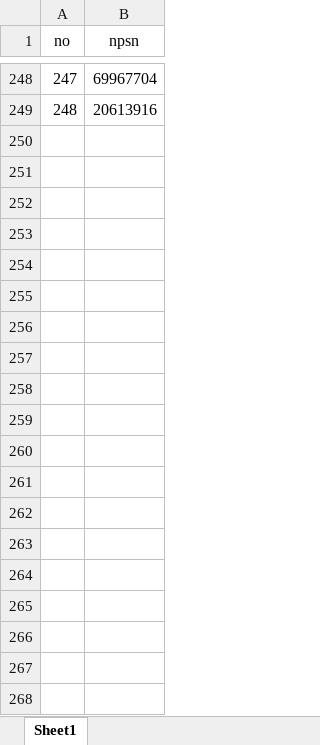
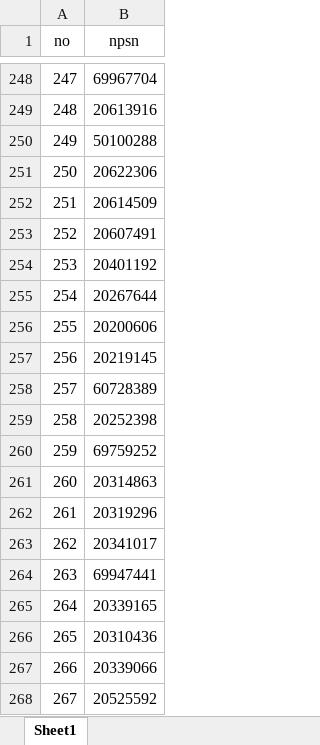
Before and after one commit to masadi/wb, an Excel workbook: public/template_sekolah.xlsx, sheet Sheet1, drawn as a sheet; only a part is shown, gaps mark what is left out; values as stored, in another font and other column widths than the file's, no borders; conditional formats not drawn; the diff covers the shown part only; the diff names each change by its address in the sheet, - before the commit and + after, or states it on an @@ line.

```diff
--- a/public/template_sekolah.xlsx (sheet Sheet1)
+++ b/public/template_sekolah.xlsx (sheet Sheet1)
+row 250: 249 | 50100288
+row 251: 250 | 20622306
+row 252: 251 | 20614509
+row 253: 252 | 20607491
+row 254: 253 | 20401192
+row 255: 254 | 20267644
+row 256: 255 | 20200606
+row 257: 256 | 20219145
+row 258: 257 | 60728389
+row 259: 258 | 20252398
+row 260: 259 | 69759252
+row 261: 260 | 20314863
+row 262: 261 | 20319296
+row 263: 262 | 20341017
+row 264: 263 | 69947441
+row 265: 264 | 20339165
+row 266: 265 | 20310436
+row 267: 266 | 20339066
+row 268: 267 | 20525592
```
Also changed, not shown: 81 added rows elsewhere in this sheet, 1 other file.
